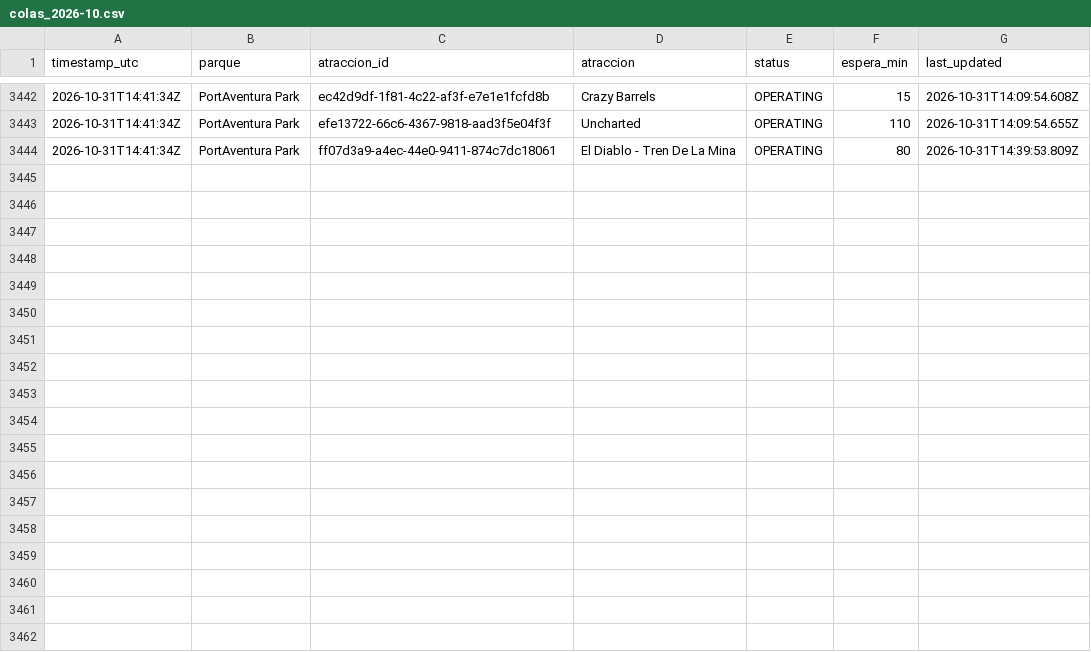
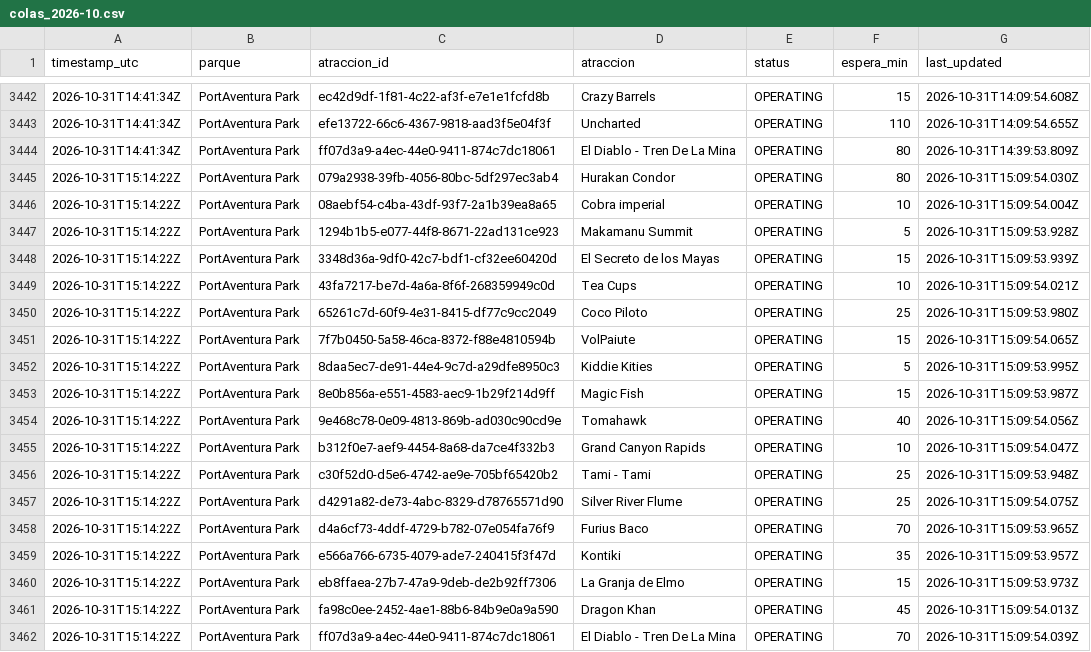
Before and after one commit to ridehunters/colas-portaventura, a CSV file: data/historico/colas_2026-10.csv, drawn as a sheet; only a part is shown, gaps mark what is left out; the diff names each change by its address in the sheet, - before the commit and + after, or states it on an @@ line.

```diff
--- a/data/historico/colas_2026-10.csv
+++ b/data/historico/colas_2026-10.csv
+row 3445: 2026-10-31T15:14:22Z | PortAventura Park | 079a2938-39fb-4056-80bc-5df297ec3ab4 | Hurakan Condor | OPERATING | 80 | 2026-10-31T15:09:54.030Z
+row 3446: 2026-10-31T15:14:22Z | PortAventura Park | 08aebf54-c4ba-43df-93f7-2a1b39ea8a65 | Cobra imperial | OPERATING | 10 | 2026-10-31T15:09:54.004Z
+row 3447: 2026-10-31T15:14:22Z | PortAventura Park | 1294b1b5-e077-44f8-8671-22ad131ce923 | Makamanu Summit | OPERATING | 5 | 2026-10-31T15:09:53.928Z
+row 3448: 2026-10-31T15:14:22Z | PortAventura Park | 3348d36a-9df0-42c7-bdf1-cf32ee60420d | El Secreto de los Mayas | OPERATING | 15 | 2026-10-31T15:09:53.939Z
+row 3449: 2026-10-31T15:14:22Z | PortAventura Park | 43fa7217-be7d-4a6a-8f6f-268359949c0d | Tea Cups | OPERATING | 10 | 2026-10-31T15:09:54.021Z
+row 3450: 2026-10-31T15:14:22Z | PortAventura Park | 65261c7d-60f9-4e31-8415-df77c9cc2049 | Coco Piloto | OPERATING | 25 | 2026-10-31T15:09:53.980Z
+row 3451: 2026-10-31T15:14:22Z | PortAventura Park | 7f7b0450-5a58-46ca-8372-f88e4810594b | VolPaiute | OPERATING | 15 | 2026-10-31T15:09:54.065Z
+row 3452: 2026-10-31T15:14:22Z | PortAventura Park | 8daa5ec7-de91-44e4-9c7d-a29dfe8950c3 | Kiddie Kities | OPERATING | 5 | 2026-10-31T15:09:53.995Z
+row 3453: 2026-10-31T15:14:22Z | PortAventura Park | 8e0b856a-e551-4583-aec9-1b29f214d9ff | Magic Fish | OPERATING | 15 | 2026-10-31T15:09:53.987Z
+row 3454: 2026-10-31T15:14:22Z | PortAventura Park | 9e468c78-0e09-4813-869b-ad030c90cd9e | Tomahawk | OPERATING | 40 | 2026-10-31T15:09:54.056Z
+row 3455: 2026-10-31T15:14:22Z | PortAventura Park | b312f0e7-aef9-4454-8a68-da7ce4f332b3 | Grand Canyon Rapids | OPERATING | 10 | 2026-10-31T15:09:54.047Z
+row 3456: 2026-10-31T15:14:22Z | PortAventura Park | c30f52d0-d5e6-4742-ae9e-705bf65420b2 | Tami - Tami | OPERATING | 25 | 2026-10-31T15:09:53.948Z
+row 3457: 2026-10-31T15:14:22Z | PortAventura Park | d4291a82-de73-4abc-8329-d78765571d90 | Silver River Flume | OPERATING | 25 | 2026-10-31T15:09:54.075Z
+row 3458: 2026-10-31T15:14:22Z | PortAventura Park | d4a6cf73-4ddf-4729-b782-07e054fa76f9 | Furius Baco | OPERATING | 70 | 2026-10-31T15:09:53.965Z
+row 3459: 2026-10-31T15:14:22Z | PortAventura Park | e566a766-6735-4079-ade7-240415f3f47d | Kontiki | OPERATING | 35 | 2026-10-31T15:09:53.957Z
+row 3460: 2026-10-31T15:14:22Z | PortAventura Park | eb8ffaea-27b7-47a9-9deb-de2b92ff7306 | La Granja de Elmo | OPERATING | 15 | 2026-10-31T15:09:53.973Z
+row 3461: 2026-10-31T15:14:22Z | PortAventura Park | fa98c0ee-2452-4ae1-88b6-84b9e0a9a590 | Dragon Khan | OPERATING | 45 | 2026-10-31T15:09:54.013Z
+row 3462: 2026-10-31T15:14:22Z | PortAventura Park | ff07d3a9-a4ec-44e0-9411-874c7dc18061 | El Diablo - Tren De La Mina | OPERATING | 70 | 2026-10-31T15:09:54.039Z
```
Also changed, not shown: data/historico/queuetimes_2026-10.csv.
